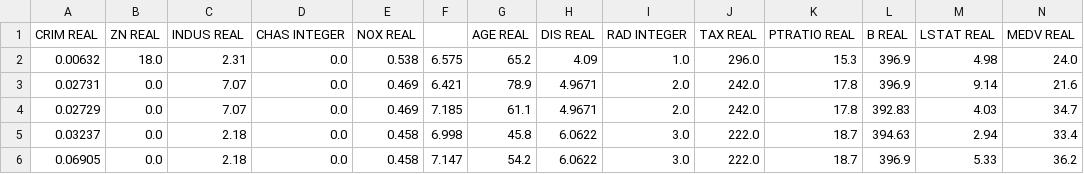
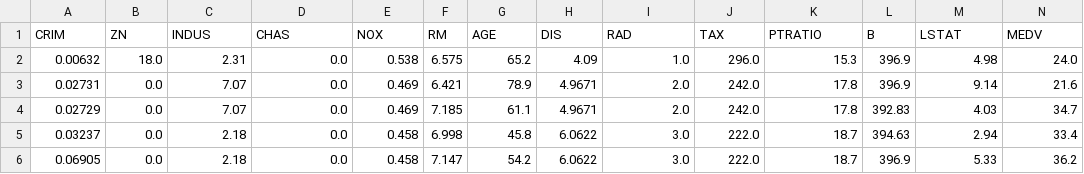
Before and after one commit to GabrieleMorra/DAF-Deep-Neural-Network, a CSV file: Boston_Housing.csv, drawn as a sheet; only a part is shown; removed rows and columns are numbered as before the commit, all else as after; the diff names each change by its address in the sheet, - before the commit and + after, or states it on an @@ line.

```diff
--- a/Boston_Housing.csv
+++ b/Boston_Housing.csv
-row 1: CRIM REAL | ZN REAL | INDUS REAL | CHAS INTEGER | NOX REAL |  | AGE REAL | DIS REAL | RAD INTEGER | TAX REAL | PTRATIO REAL | B REAL | LSTAT REAL | MEDV REAL
+row 1: CRIM | ZN | INDUS | CHAS | NOX | RM | AGE | DIS | RAD | TAX | PTRATIO | B | LSTAT | MEDV
```
Also changed, not shown: Boston_housing_sweep_results.csv, 24 other files.
